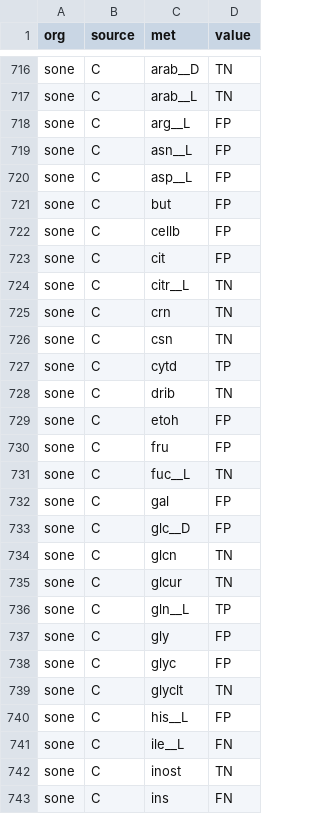
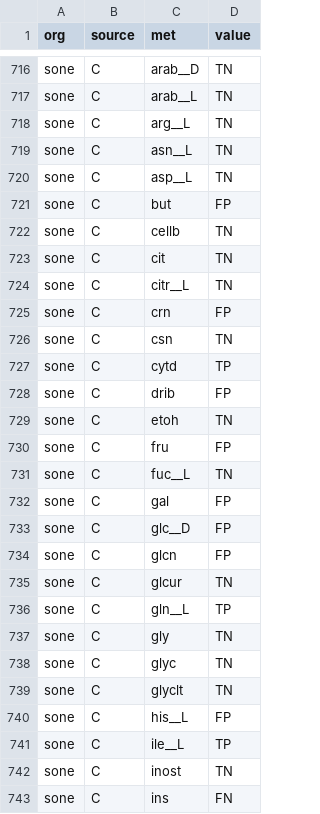
Before and after one commit to cdanielmachado/carveme, a TSV file: carveme/data/benchmark/results/biolog.tsv, drawn as a sheet; only a part is shown, gaps mark what is left out; the diff covers the shown part only.

```diff
--- a/carveme/data/benchmark/results/biolog.tsv
+++ b/carveme/data/benchmark/results/biolog.tsv
@@ -717,14 +717,14 @@ sone	C	arab__D	TN
 sone	C	arab__L	TN
-sone	C	arg__L	FP
-sone	C	asn__L	FP
-sone	C	asp__L	FP
+sone	C	arg__L	TN
+sone	C	asn__L	TN
+sone	C	asp__L	TN
 sone	C	but	FP
-sone	C	cellb	FP
-sone	C	cit	FP
+sone	C	cellb	TN
+sone	C	cit	TN
 sone	C	citr__L	TN
-sone	C	crn	TN
+sone	C	crn	FP
 sone	C	csn	TN
 sone	C	cytd	TP
-sone	C	drib	TN
-sone	C	etoh	FP
+sone	C	drib	FP
+sone	C	etoh	TN
 sone	C	fru	FP
@@ -733,10 +733,10 @@ sone	C	gal	FP
 sone	C	glc__D	FP
-sone	C	glcn	TN
+sone	C	glcn	FP
 sone	C	glcur	TN
 sone	C	gln__L	TP
-sone	C	gly	FP
-sone	C	glyc	FP
+sone	C	gly	TN
+sone	C	glyc	TN
 sone	C	glyclt	TN
 sone	C	his__L	FP
-sone	C	ile__L	FN
+sone	C	ile__L	TP
 sone	C	inost	TN
```
Also changed, not shown: 148 edited cells elsewhere in this file, carveme/data/benchmark/results/essentiality.tsv, 14 other files.
